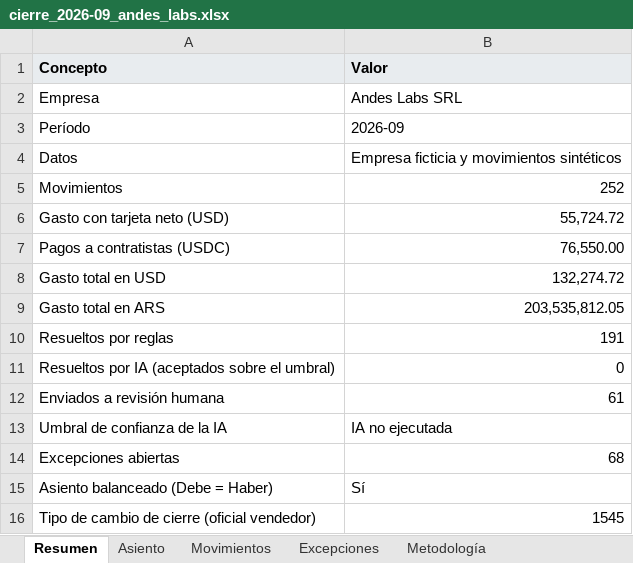
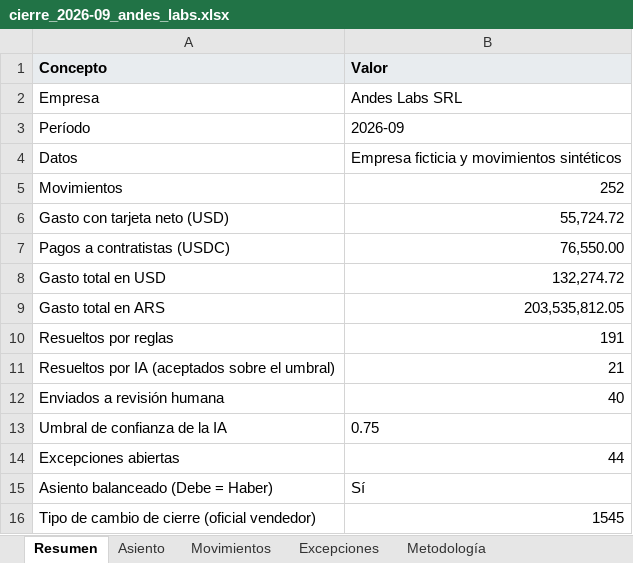
Before and after one commit to msckell/card-to-ledger-ar, an Excel workbook: data/out/cierre_2026-09_andes_labs.xlsx, sheet Resumen, drawn as a sheet; values as stored, in another font and other column widths than the file's, no borders; the diff names each change by its address in the sheet, - before the commit and + after, or states it on an @@ line.

```diff
--- a/data/out/cierre_2026-09_andes_labs.xlsx (sheet Resumen)
+++ b/data/out/cierre_2026-09_andes_labs.xlsx (sheet Resumen)
-B11 (Valor): 0
+B11 (Valor): 21
-B12 (Valor): 61
+B12 (Valor): 40
-B13 (Valor): IA no ejecutada
+B13 (Valor): 0.75
-B14 (Valor): 68
+B14 (Valor): 44
```
Also changed, not shown: sheet Excepciones, sheet Movimientos, sheet Asiento, 58 other files.
